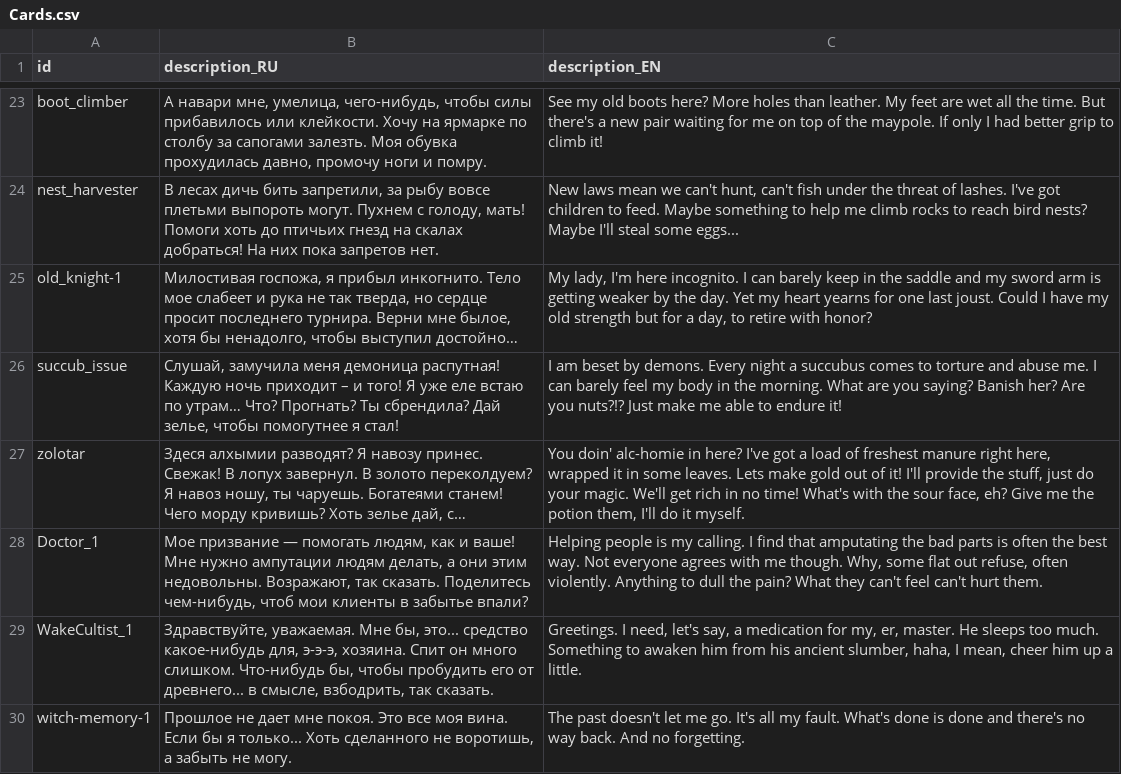
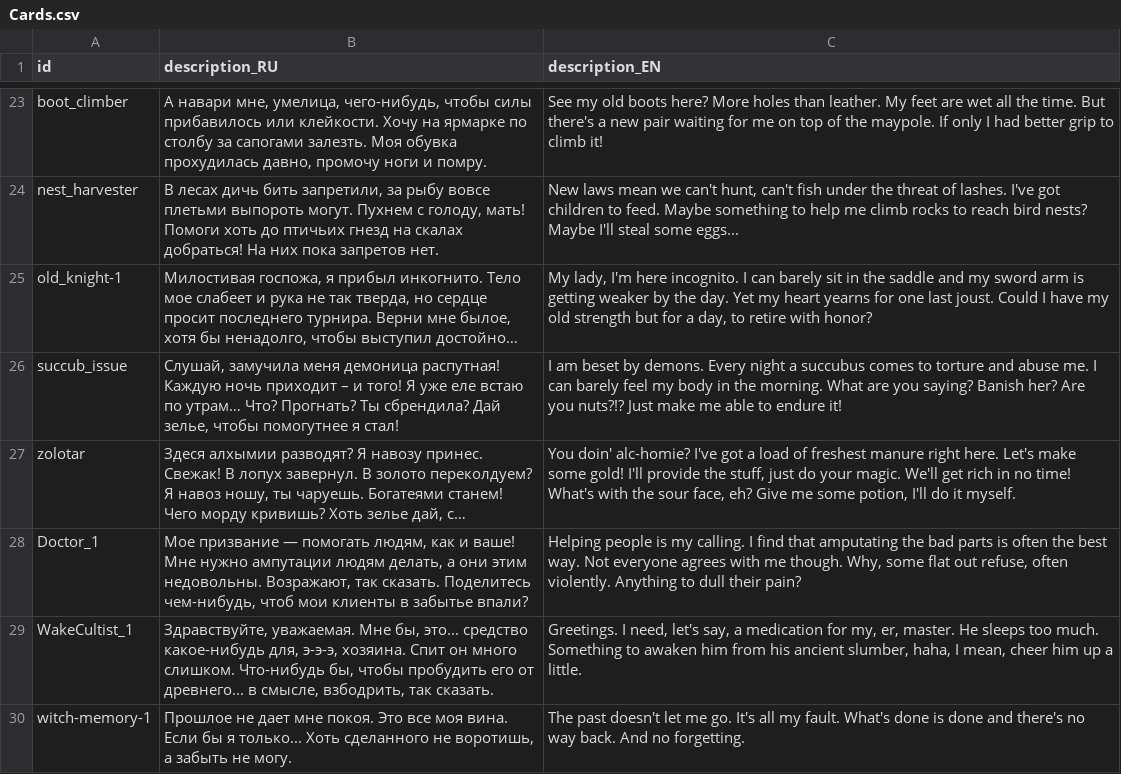
Before and after one commit to MoreenTissedy/LudumDare50, a CSV file: Cauldron/Assets/Localize/Cards.csv, drawn as a sheet; only a part is shown, gaps mark what is left out; long unchanged cells end in …; the diff covers the shown part only; the diff names each change by its address in the sheet, - before the commit and + after, or states it on an @@ line.

Commit message:
Cards revised

```diff
--- a/Cauldron/Assets/Localize/Cards.csv
+++ b/Cauldron/Assets/Localize/Cards.csv
-C25 (description_EN): …can barely keep in the…
+C25 (description_EN): …can barely sit in the…
-C27 (description_EN): You doin' alc-homie in here? I've got a load of freshest manure right here, wrapped it in some leaves. Lets make gold out of it! I'll provide the stuff, just do your magic. We'll get rich in no time! What's with the sour face, eh? Give me the potion them, I'll do…
+C27 (description_EN): You doin' alc-homie? I've got a load of freshest manure right here. Let's make some gold! I'll provide the stuff, just do your magic. We'll get rich in no time! What's with the sour face, eh? Give me some potion, I'll do…
-C28 (description_EN): …to dull the pain? What they can't feel can't hurt them.
+C28 (description_EN): …to dull their pain?
```
Also changed, not shown: 26 edited cells elsewhere in this file.
